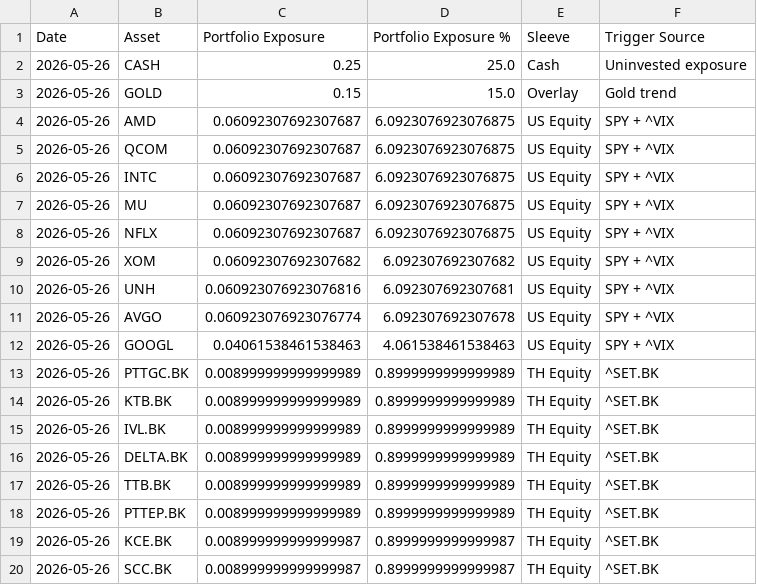
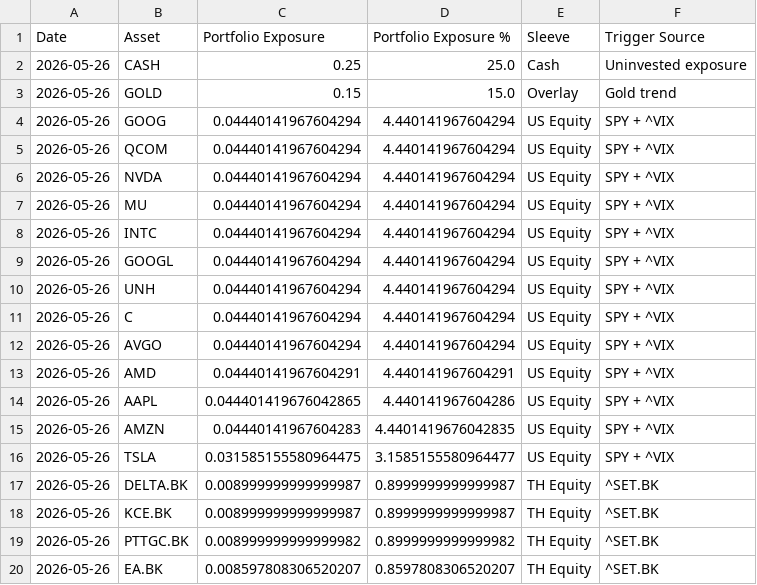
Before and after one commit to pong0401/port_opt_advance, a CSV file: result/us_th_side_trigger_latest_asset_weights_live_thb.csv, drawn as a sheet.

```diff
--- a/result/us_th_side_trigger_latest_asset_weights_live_thb.csv
+++ b/result/us_th_side_trigger_latest_asset_weights_live_thb.csv
@@ -3,18 +3,18 @@ Date,Asset,Portfolio Exposure,Portfolio Exposure %,Sleeve,Trigger Source
 2026-05-26,GOLD,0.15,15.0,Overlay,Gold trend
-2026-05-26,AMD,0.06092307692307687,6.0923076923076875,US Equity,SPY + ^VIX
-2026-05-26,QCOM,0.06092307692307687,6.0923076923076875,US Equity,SPY + ^VIX
-2026-05-26,INTC,0.06092307692307687,6.0923076923076875,US Equity,SPY + ^VIX
-2026-05-26,MU,0.06092307692307687,6.0923076923076875,US Equity,SPY + ^VIX
-2026-05-26,NFLX,0.06092307692307687,6.0923076923076875,US Equity,SPY + ^VIX
-2026-05-26,XOM,0.06092307692307682,6.092307692307682,US Equity,SPY + ^VIX
-2026-05-26,UNH,0.060923076923076816,6.092307692307681,US Equity,SPY + ^VIX
-2026-05-26,AVGO,0.060923076923076774,6.092307692307678,US Equity,SPY + ^VIX
-2026-05-26,GOOGL,0.04061538461538463,4.061538461538463,US Equity,SPY + ^VIX
-2026-05-26,PTTGC.BK,0.008999999999999989,0.8999999999999989,TH Equity,^SET.BK
-2026-05-26,KTB.BK,0.008999999999999989,0.8999999999999989,TH Equity,^SET.BK
-2026-05-26,IVL.BK,0.008999999999999989,0.8999999999999989,TH Equity,^SET.BK
-2026-05-26,DELTA.BK,0.008999999999999989,0.8999999999999989,TH Equity,^SET.BK
-2026-05-26,TTB.BK,0.008999999999999989,0.8999999999999989,TH Equity,^SET.BK
-2026-05-26,PTTEP.BK,0.008999999999999989,0.8999999999999989,TH Equity,^SET.BK
+2026-05-26,GOOG,0.04440141967604294,4.440141967604294,US Equity,SPY + ^VIX
+2026-05-26,QCOM,0.04440141967604294,4.440141967604294,US Equity,SPY + ^VIX
+2026-05-26,NVDA,0.04440141967604294,4.440141967604294,US Equity,SPY + ^VIX
+2026-05-26,MU,0.04440141967604294,4.440141967604294,US Equity,SPY + ^VIX
+2026-05-26,INTC,0.04440141967604294,4.440141967604294,US Equity,SPY + ^VIX
+2026-05-26,GOOGL,0.04440141967604294,4.440141967604294,US Equity,SPY + ^VIX
+2026-05-26,UNH,0.04440141967604294,4.440141967604294,US Equity,SPY + ^VIX
+2026-05-26,C,0.04440141967604294,4.440141967604294,US Equity,SPY + ^VIX
+2026-05-26,AVGO,0.04440141967604294,4.440141967604294,US Equity,SPY + ^VIX
+2026-05-26,AMD,0.04440141967604291,4.440141967604291,US Equity,SPY + ^VIX
+2026-05-26,AAPL,0.044401419676042865,4.440141967604286,US Equity,SPY + ^VIX
+2026-05-26,AMZN,0.04440141967604283,4.4401419676042835,US Equity,SPY + ^VIX
+2026-05-26,TSLA,0.031585155580964475,3.1585155580964477,US Equity,SPY + ^VIX
+2026-05-26,DELTA.BK,0.008999999999999987,0.8999999999999987,TH Equity,^SET.BK
 2026-05-26,KCE.BK,0.008999999999999987,0.8999999999999987,TH Equity,^SET.BK
-2026-05-26,SCC.BK,0.008999999999999987,0.8999999999999987,TH Equity,^SET.BK
+2026-05-26,PTTGC.BK,0.008999999999999982,0.8999999999999982,TH Equity,^SET.BK
+2026-05-26,EA.BK,0.008597808306520207,0.8597808306520207,TH Equity,^SET.BK
```
Also changed, not shown: result/us_th_best_asset_sweep_latest_effective_weights_live_thb.csv, 2 other files.
